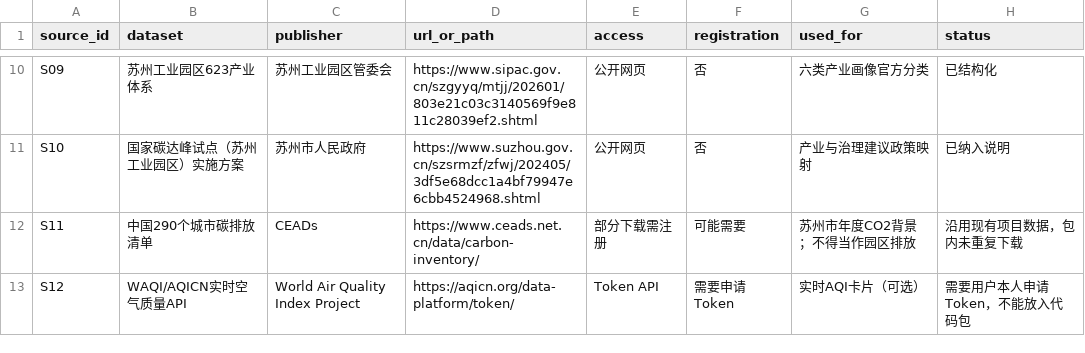
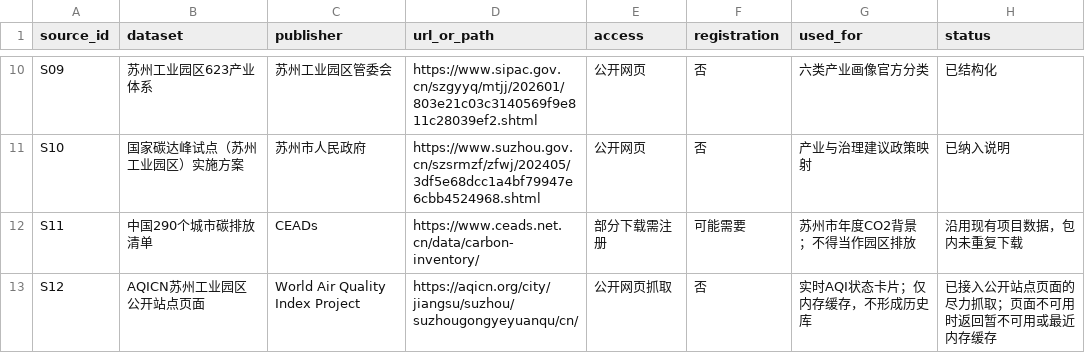
Before and after one commit to ZuoyouAn/carbon-eye-release, a CSV file: backend/data/carbon_eye/sources/source_registry.csv, drawn as a sheet; only a part is shown, gaps mark what is left out.

Commit message:
feat: add carbon eye live dashboard workbench

```diff
--- a/backend/data/carbon_eye/sources/source_registry.csv
+++ b/backend/data/carbon_eye/sources/source_registry.csv
@@ -12,2 +12,2 @@ S10,国家碳达峰试点（苏州工业园区）实施方案,苏州市人民政
 S11,中国290个城市碳排放清单,CEADs,https://www.ceads.net.cn/data/carbon-inventory/,部分下载需注册,可能需要,苏州市年度CO2背景；不得当作园区排放,沿用现有项目数据，包内未重复下载
-S12,WAQI/AQICN实时空气质量API,World Air Quality Index Project,https://aqicn.org/data-platform/token/,Token API,需要申请Token,实时AQI卡片（可选）,需要用户本人申请Token，不能放入代码包
+S12,AQICN苏州工业园区公开站点页面,World Air Quality Index Project,https://aqicn.org/city/jiangsu/suzhou/suzhougongyeyuanqu/cn/,公开网页抓取,否,实时AQI状态卡片；仅内存缓存，不形成历史库,已接入公开站点页面的尽力抓取；页面不可用时返回暂不可用或最近内存缓存
```
Also changed, not shown: 8 other files.
